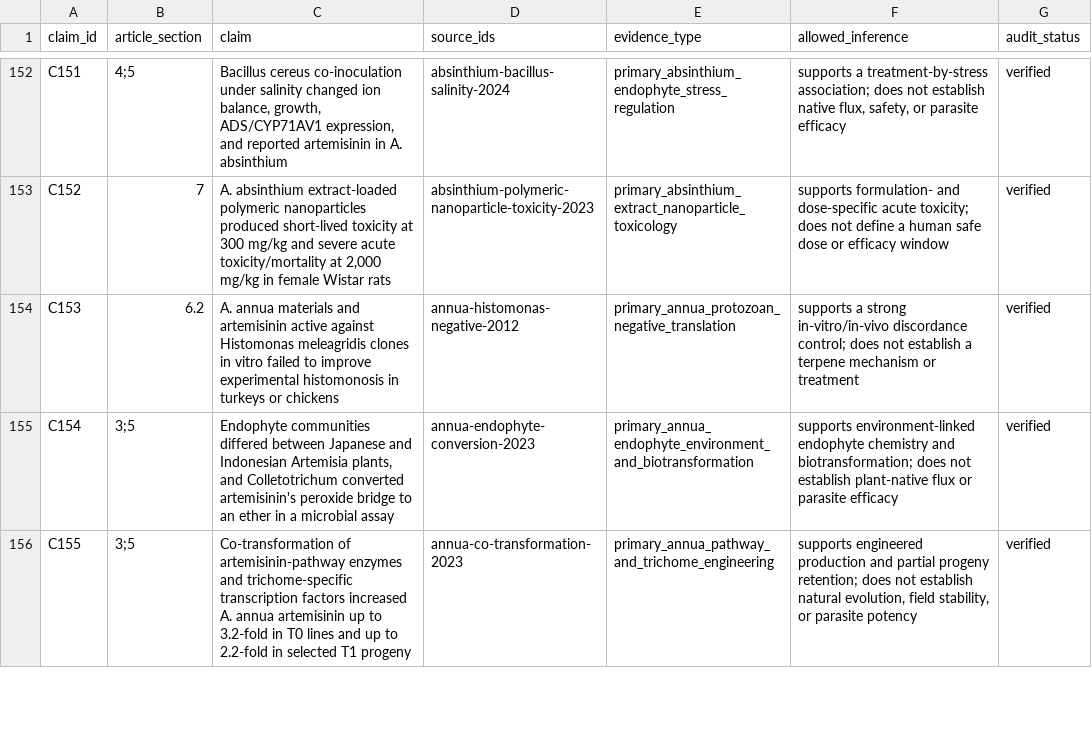
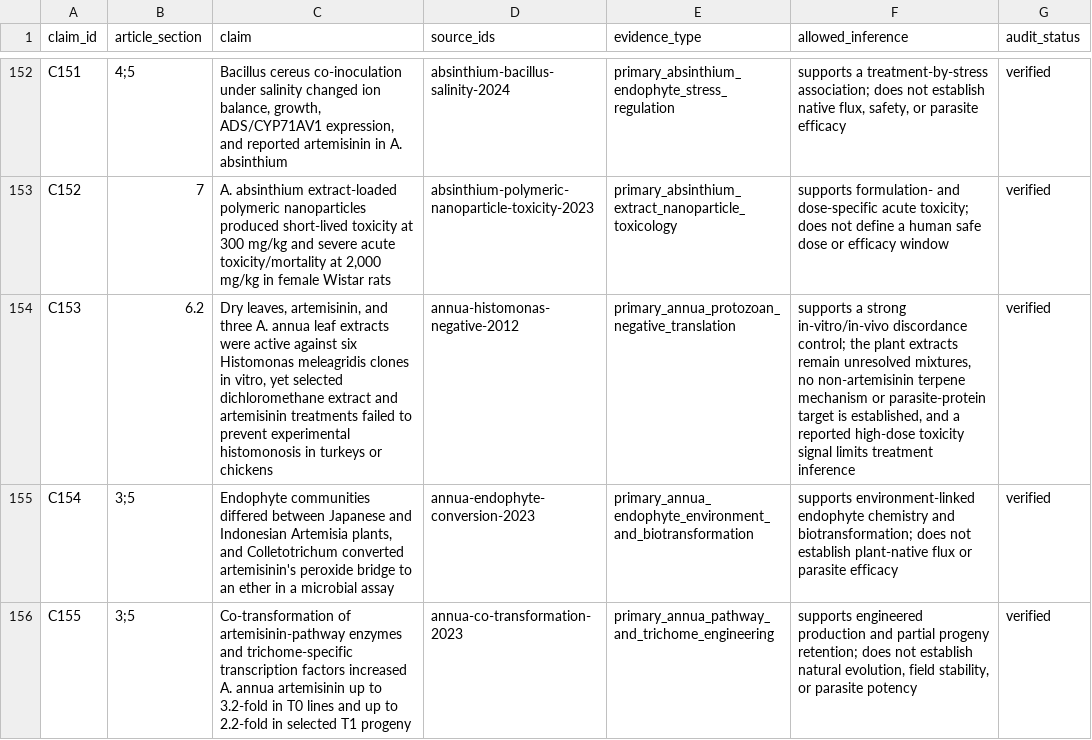
Before and after one commit to dcmcshan/artemisia, a CSV file: manuscript/claim-audit.csv, drawn as a sheet; only a part is shown, gaps mark what is left out; the diff names each change by its address in the sheet, - before the commit and + after, or states it on an @@ line.

```diff
--- a/manuscript/claim-audit.csv
+++ b/manuscript/claim-audit.csv
-C154 (claim): A. annua materials and artemisinin active against Histomonas meleagridis clones in vitro failed to improve experimental histomonosis…
+C154 (claim): Dry leaves, artemisinin, and three A. annua leaf extracts were active against six Histomonas meleagridis clones in vitro, yet selected dichloromethane extract and artemisinin treatments failed to prevent experimental histomonosis…
-F154 (allowed_inference): …discordance control; does not establish a terpene mechanism or treatment
+F154 (allowed_inference): …discordance control; the plant extracts remain unresolved mixtures, no non-artemisinin terpene mechanism or parasite-protein target is established, and a reported high-dose toxicity signal limits treatment inference
```
Also changed, not shown: manuscript/antiparasitic-evidence.csv, manuscript/evidence-matrix.csv, 14 other files.
